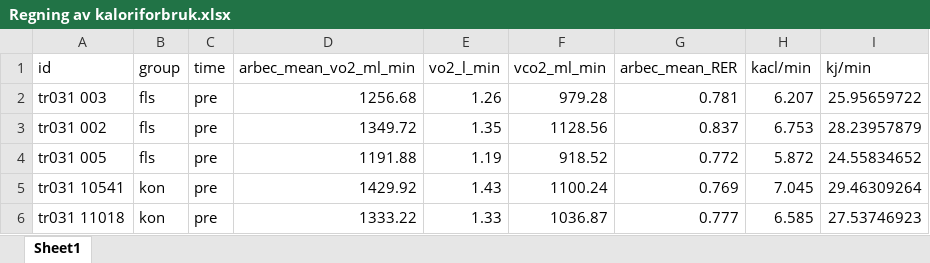
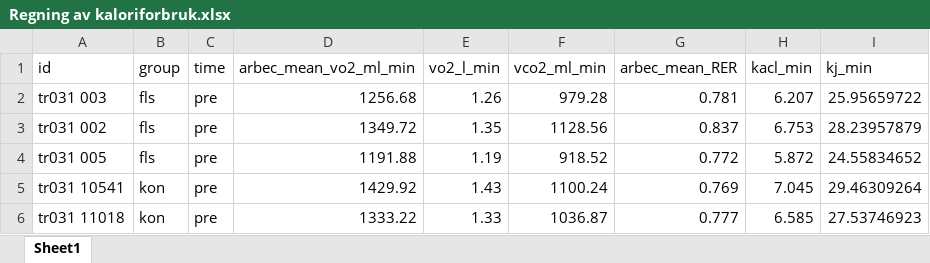
Before and after one commit to Havlor/Master, an Excel workbook: Regning av kaloriforbruk.xlsx, sheet Sheet1, drawn as a sheet; only a part is shown; values as stored, in another font and other column widths than the file's, no borders; the diff names each change by its address in the sheet, - before the commit and + after, or states it on an @@ line.

```diff
--- a/Regning av kaloriforbruk.xlsx (sheet Sheet1)
+++ b/Regning av kaloriforbruk.xlsx (sheet Sheet1)
-H1: kacl/min
+H1: kacl_min
-I1: kj/min
+I1: kj_min
```
Also changed, not shown: 3 other files.
